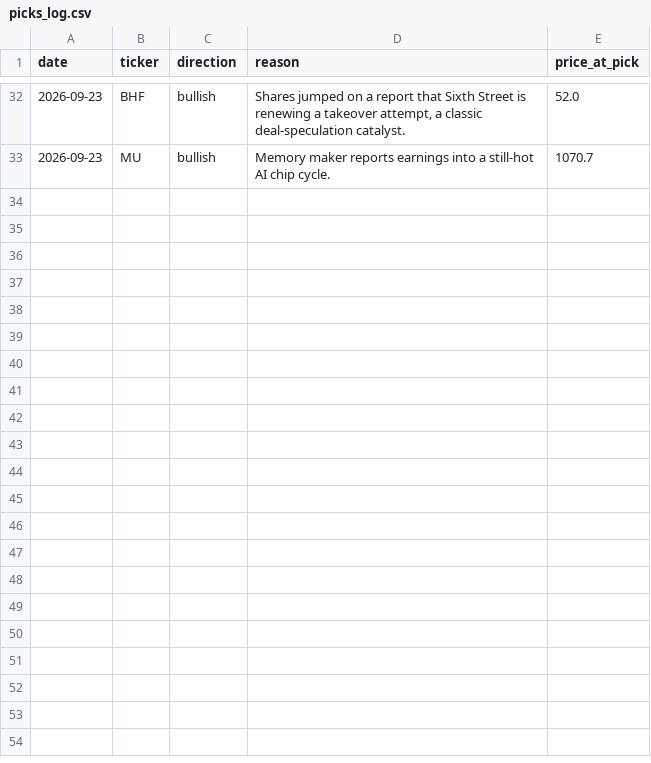
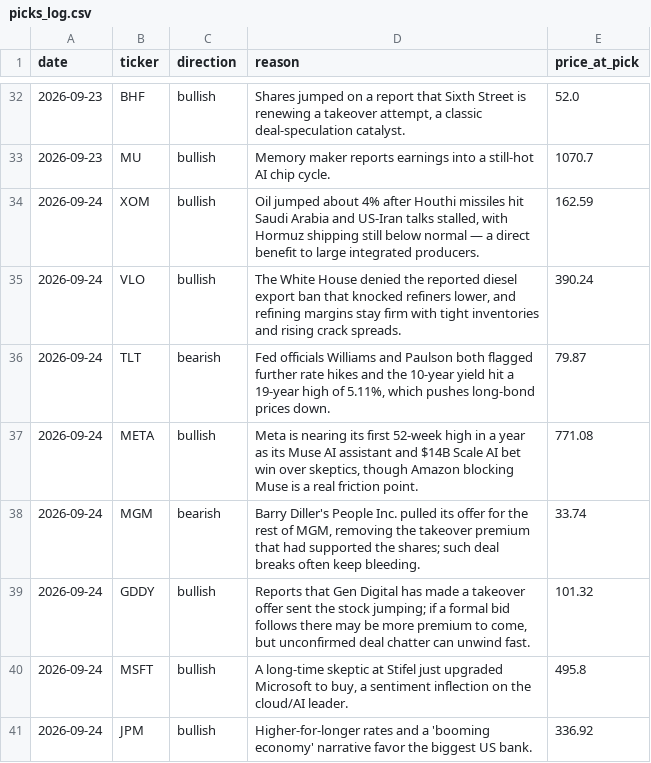
Before and after one commit to surgingssh-gif/Stock-Recommender-, a CSV file: picks_log.csv, drawn as a sheet; only a part is shown, gaps mark what is left out.

Commit message:
Log picks and update dashboard for 2026-09-24

```diff
--- a/picks_log.csv
+++ b/picks_log.csv
@@ -33 +33,9 @@ date,ticker,direction,reason,price_at_pick
 2026-09-23,MU,bullish,Memory maker reports earnings into a still-hot AI chip cycle.,1070.7
+2026-09-24,XOM,bullish,"Oil jumped about 4% after Houthi missiles hit Saudi Arabia and US-Iran talks stalled, with Hormuz shipping still below normal — a direct benefit to large integrated producers.",162.59
+2026-09-24,VLO,bullish,"The White House denied the reported diesel export ban that knocked refiners lower, and refining margins stay firm with tight inventories and rising crack spreads.",390.24
+2026-09-24,TLT,bearish,"Fed officials Williams and Paulson both flagged further rate hikes and the 10-year yield hit a 19-year high of 5.11%, which pushes long-bond prices down.",79.87
+2026-09-24,META,bullish,"Meta is nearing its first 52-week high in a year as its Muse AI assistant and $14B Scale AI bet win over skeptics, though Amazon blocking Muse is a real friction point.",771.08
+2026-09-24,MGM,bearish,"Barry Diller's People Inc. pulled its offer for the rest of MGM, removing the takeover premium that had supported the shares; such deal breaks often keep bleeding.",33.74
+2026-09-24,GDDY,bullish,"Reports that Gen Digital has made a takeover offer sent the stock jumping; if a formal bid follows there may be more premium to come, but unconfirmed deal chatter can unwind fast.",101.32
+2026-09-24,MSFT,bullish,"A long-time skeptic at Stifel just upgraded Microsoft to buy, a sentiment inflection on the cloud/AI leader.",495.8
+2026-09-24,JPM,bullish,Higher-for-longer rates and a 'booming economy' narrative favor the biggest US bank.,336.92
```
Also changed, not shown: 3 other files.
